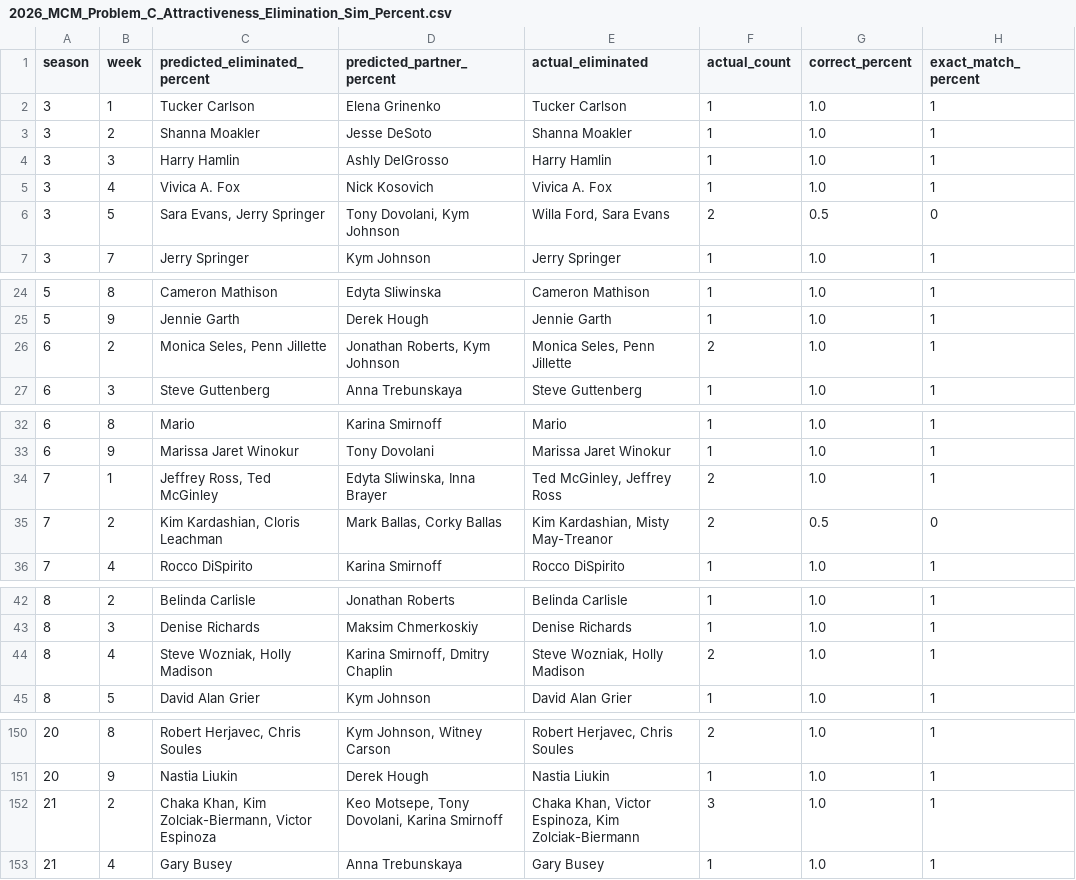
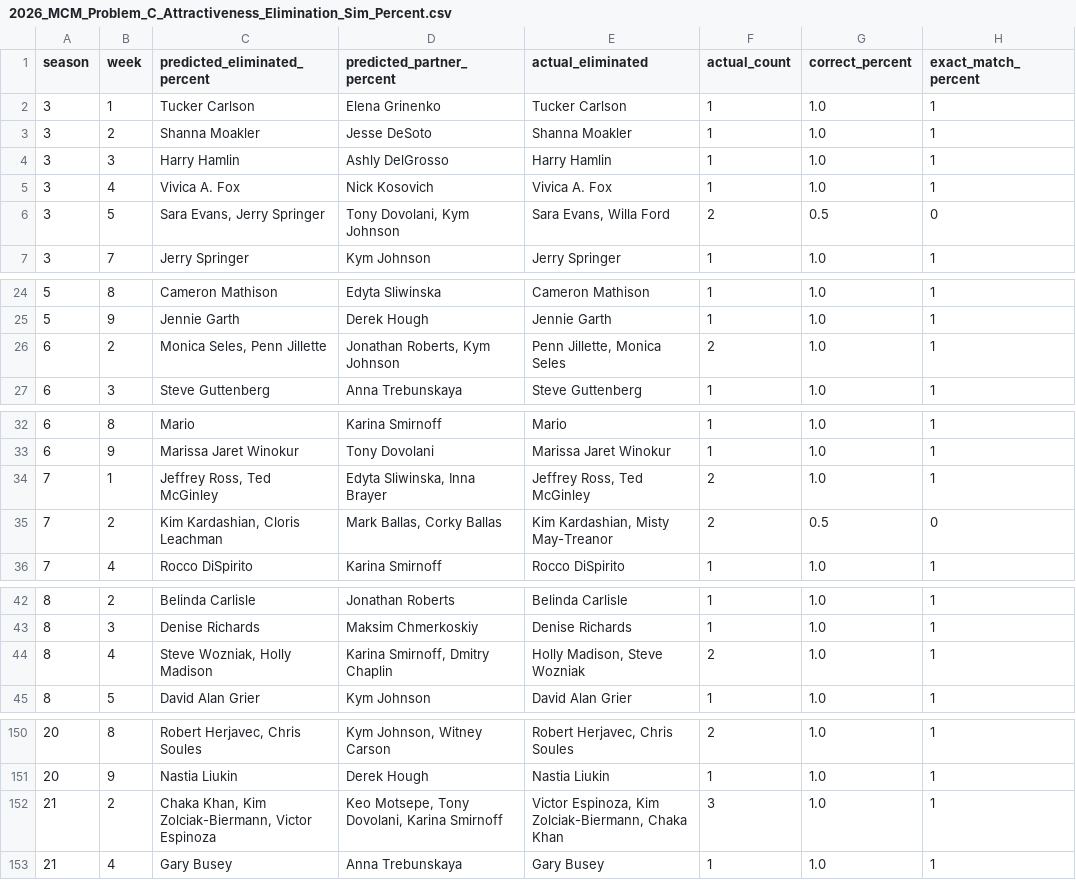
Before and after one commit to Code-Test-Source/MCM2026C, a CSV file: data/processed/2026_MCM_Problem_C_Attractiveness_Elimination_Sim_Percent.csv, drawn as a sheet; only a part is shown, gaps mark what is left out; the diff covers the shown part only.

```diff
--- a/data/processed/2026_MCM_Problem_C_Attractiveness_Elimination_Sim_Percent.csv
+++ b/data/processed/2026_MCM_Problem_C_Attractiveness_Elimination_Sim_Percent.csv
@@ -5,3 +5,3 @@ season,week,predicted_eliminated_percent,predicted_partner_percent,actual_elimin
 3,4,Vivica A. Fox,Nick Kosovich,Vivica A. Fox,1,1.0,1
-3,5,"Sara Evans, Jerry Springer","Tony Dovolani, Kym Johnson","Willa Ford, Sara Evans",2,0.5,0
+3,5,"Sara Evans, Jerry Springer","Tony Dovolani, Kym Johnson","Sara Evans, Willa Ford",2,0.5,0
 3,7,Jerry Springer,Kym Johnson,Jerry Springer,1,1.0,1
@@ -25,3 +25,3 @@ season,week,predicted_eliminated_percent,predicted_partner_percent,actual_elimin
 5,9,Jennie Garth,Derek Hough,Jennie Garth,1,1.0,1
-6,2,"Monica Seles, Penn Jillette","Jonathan Roberts, Kym Johnson","Monica Seles, Penn Jillette",2,1.0,1
+6,2,"Monica Seles, Penn Jillette","Jonathan Roberts, Kym Johnson","Penn Jillette, Monica Seles",2,1.0,1
 6,3,Steve Guttenberg,Anna Trebunskaya,Steve Guttenberg,1,1.0,1
@@ -33,3 +33,3 @@ season,week,predicted_eliminated_percent,predicted_partner_percent,actual_elimin
 6,9,Marissa Jaret Winokur,Tony Dovolani,Marissa Jaret Winokur,1,1.0,1
-7,1,"Jeffrey Ross, Ted McGinley","Edyta Sliwinska, Inna Brayer","Ted McGinley, Jeffrey Ross",2,1.0,1
+7,1,"Jeffrey Ross, Ted McGinley","Edyta Sliwinska, Inna Brayer","Jeffrey Ross, Ted McGinley",2,1.0,1
 7,2,"Kim Kardashian, Cloris Leachman","Mark Ballas, Corky Ballas","Kim Kardashian, Misty May-Treanor",2,0.5,0
@@ -43,3 +43,3 @@ season,week,predicted_eliminated_percent,predicted_partner_percent,actual_elimin
 8,3,Denise Richards,Maksim Chmerkoskiy,Denise Richards,1,1.0,1
-8,4,"Steve Wozniak, Holly Madison","Karina Smirnoff, Dmitry Chaplin","Steve Wozniak, Holly Madison",2,1.0,1
+8,4,"Steve Wozniak, Holly Madison","Karina Smirnoff, Dmitry Chaplin","Holly Madison, Steve Wozniak",2,1.0,1
 8,5,David Alan Grier,Kym Johnson,David Alan Grier,1,1.0,1
@@ -151,3 +151,3 @@ season,week,predicted_eliminated_percent,predicted_partner_percent,actual_elimin
 20,9,Nastia Liukin,Derek Hough,Nastia Liukin,1,1.0,1
-21,2,"Chaka Khan, Kim Zolciak-Biermann, Victor Espinoza","Keo Motsepe, Tony Dovolani, Karina Smirnoff","Chaka Khan, Victor Espinoza, Kim Zolciak-Biermann",3,1.0,1
+21,2,"Chaka Khan, Kim Zolciak-Biermann, Victor Espinoza","Keo Motsepe, Tony Dovolani, Karina Smirnoff","Victor Espinoza, Kim Zolciak-Biermann, Chaka Khan",3,1.0,1
 21,4,Gary Busey,Anna Trebunskaya,Gary Busey,1,1.0,1
```
Also changed, not shown: 11 edited cells elsewhere in this file, 21 other files.
